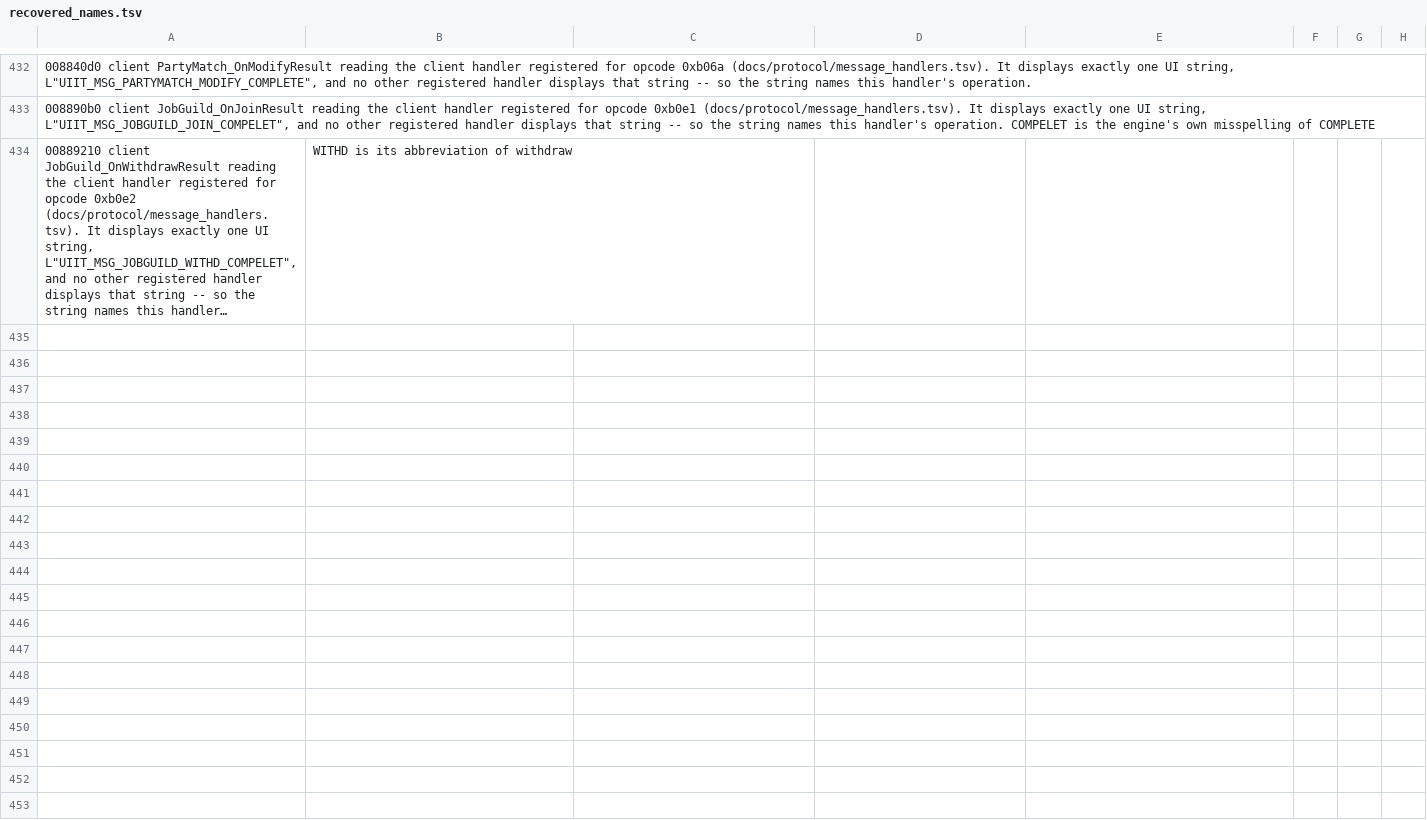
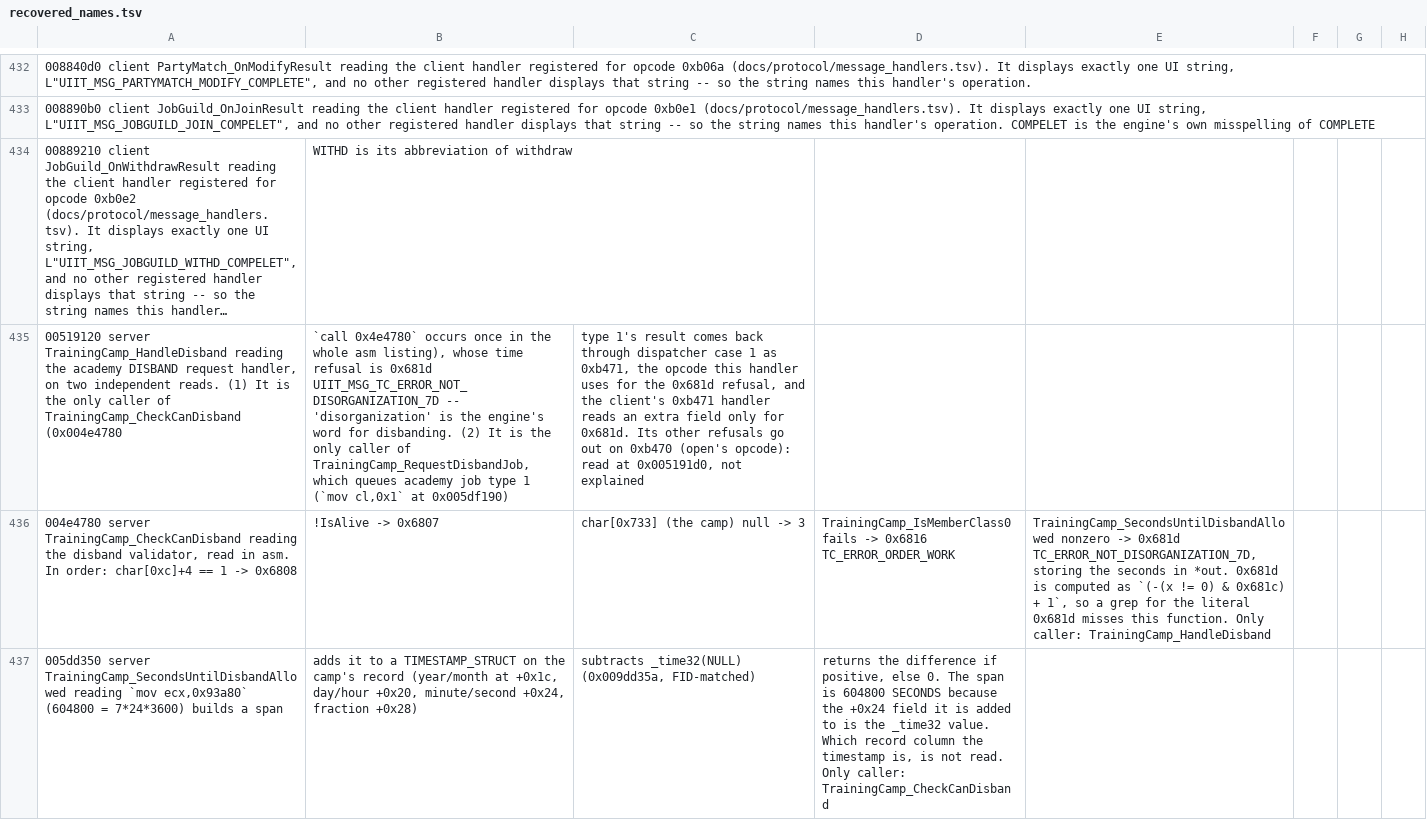
Before and after one commit to TheOpenSRO/OpenSRO, a TSV file: docs/protocol/recovered_names.tsv, drawn as a sheet; only a part is shown, gaps mark what is left out; long unchanged cells end in …; the diff covers the shown part only; the diff names each change by its address in the sheet, - before the commit and + after, or states it on an @@ line.

```diff
--- a/docs/protocol/recovered_names.tsv
+++ b/docs/protocol/recovered_names.tsv
+row 435: 00519120 server TrainingCamp_HandleDisband reading the academy DISBAND request handler, on two independent reads. (1) It is the only caller of TrainingCamp_CheckCanDisband (0x004e4780 | `call 0x4e4780` occurs once in the whole asm listing), whose time refusal is 0x681d UIIT_MSG_TC_ERROR_NOT_DISORGANIZATION_7D -- 'disorganization' is the engine's word for disbanding. (2) It is the only caller of TrainingCamp_RequestDisbandJob, which queues academy job type 1 (`mov cl,0x1` at 0x005df190) | type 1's result comes back through dispatcher case 1 as 0xb471, the opcode this handler uses for the 0x681d refusal, and the client's 0xb471 handler reads an extra field only for 0x681d. Its other refusals go out on 0xb470 (open's opcode): read at 0x005191d0, not explained
+row 436: 004e4780 server TrainingCamp_CheckCanDisband reading the disband validator, read in asm. In order: char[0xc]+4 == 1 -> 0x6808 | !IsAlive -> 0x6807 | char[0x733] (the camp) null -> 3 | TrainingCamp_IsMemberClass0 fails -> 0x6816 TC_ERROR_ORDER_WORK | TrainingCamp_SecondsUntilDisbandAllowed nonzero -> 0x681d TC_ERROR_NOT_DISORGANIZATION_7D, storing the seconds in *out. 0x681d is computed as `(-(x != 0) & 0x681c) + 1`, so a grep for the literal 0x681d misses this function. Only caller: TrainingCamp_HandleDisband
+row 437: 005dd350 server TrainingCamp_SecondsUntilDisbandAllowed reading `mov ecx,0x93a80` (604800 = 7*24*3600) builds a span | adds it to a TIMESTAMP_STRUCT on the camp's record (year/month at +0x1c, day/hour +0x20, minute/second +0x24, fraction +0x28) | subtracts _time32(NULL) (0x009dd35a, FID-matched) | returns the difference if positive, else 0. The span is 604800 SECONDS because the +0x24 field it is added to is the _time32 value. Which record column the timestamp is, is not read. Only caller: TrainingCamp_CheckCanDisband
```
Also changed, not shown: 6 added rows elsewhere in this file, 4 other files.
